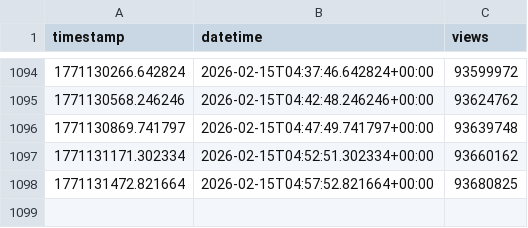
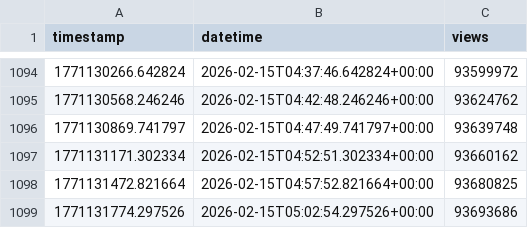
Before and after one commit to JonScotus/youtube-tracker, a CSV file: view_log.csv, drawn as a sheet; only a part is shown, gaps mark what is left out; the diff names each change by its address in the sheet, - before the commit and + after, or states it on an @@ line.

```diff
--- a/view_log.csv
+++ b/view_log.csv
+row 1099: 1771131774.297526 | 2026-02-15T05:02:54.297526+00:00 | 93693686
```
Also changed, not shown: needed_vpd_log.csv, 1 other file.
